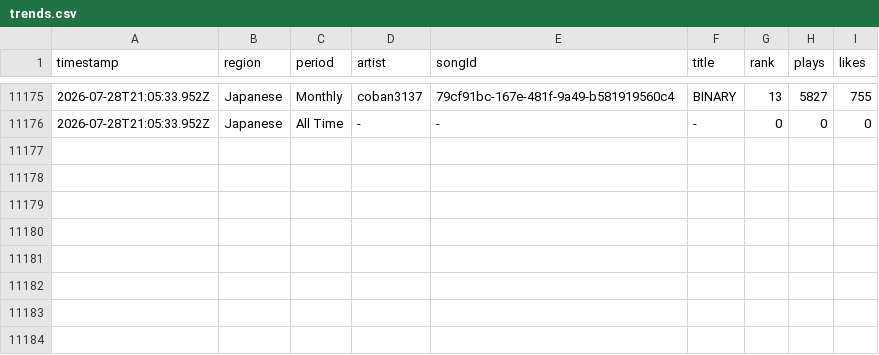
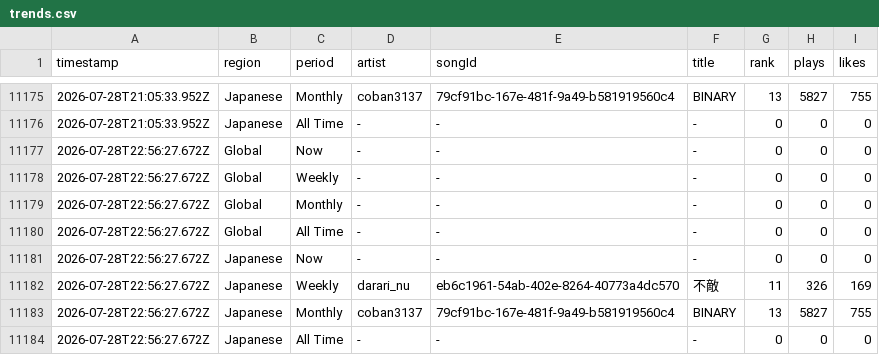
Before and after one commit to Darari-nu/suno-tracker, a CSV file: data/trends.csv, drawn as a sheet; only a part is shown, gaps mark what is left out.

```diff
--- a/data/trends.csv
+++ b/data/trends.csv
@@ -11176 +11176,9 @@ timestamp,region,period,artist,songId,title,rank,plays,likes
 2026-07-28T21:05:33.952Z,Japanese,All Time,-,-,-,0,0,0
+2026-07-28T22:56:27.672Z,Global,Now,-,-,-,0,0,0
+2026-07-28T22:56:27.672Z,Global,Weekly,-,-,-,0,0,0
+2026-07-28T22:56:27.672Z,Global,Monthly,-,-,-,0,0,0
+2026-07-28T22:56:27.672Z,Global,All Time,-,-,-,0,0,0
+2026-07-28T22:56:27.672Z,Japanese,Now,-,-,-,0,0,0
+2026-07-28T22:56:27.672Z,Japanese,Weekly,darari_nu,eb6c1961-54ab-402e-8264-40773a4dc570,不敵,11,326,169
+2026-07-28T22:56:27.672Z,Japanese,Monthly,coban3137,79cf91bc-167e-481f-9a49-b581919560c4,BINARY,13,5827,755
+2026-07-28T22:56:27.672Z,Japanese,All Time,-,-,-,0,0,0
```
Also changed, not shown: data/followers.csv, 3 other files.
